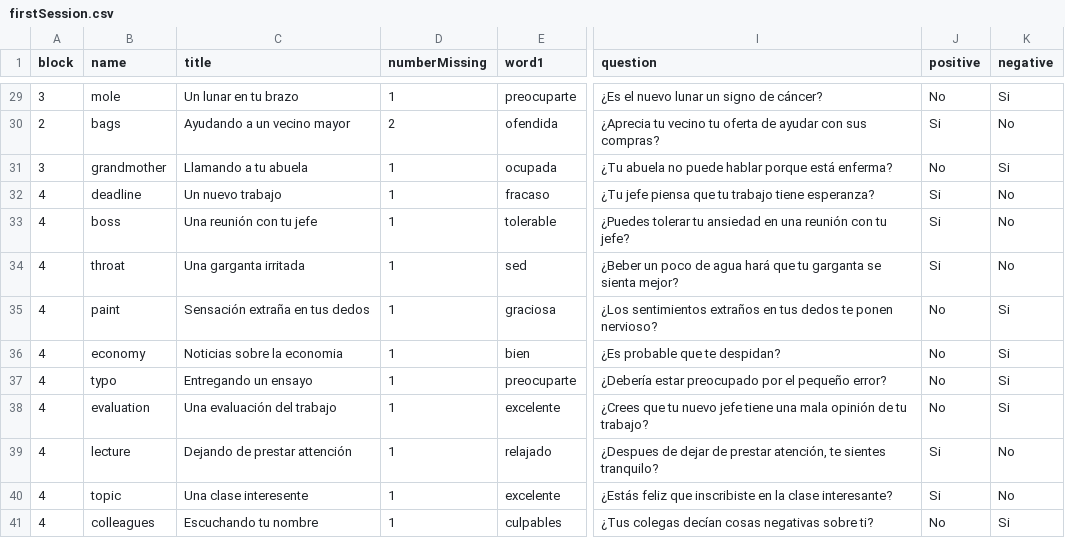
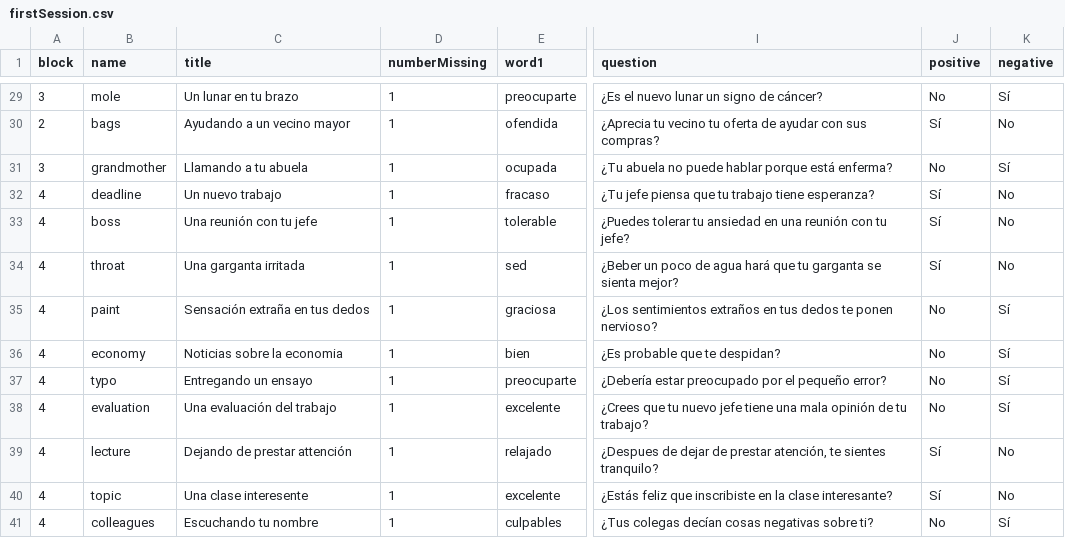
Before and after one commit to emilyleventhal/MT-Angular, a CSV file: src/assets/csv/firstSession.csv, drawn as a sheet; only a part is shown, gaps mark what is left out; the diff covers the shown part only; the diff names each change by its address in the sheet, - before the commit and + after, or states it on an @@ line.

```diff
--- a/src/assets/csv/firstSession.csv
+++ b/src/assets/csv/firstSession.csv
-K29 (negative): Si
+K29 (negative): Sí
-D30 (numberMissing): 2
+D30 (numberMissing): 1
-J30 (positive): Si
+J30 (positive): Sí
-K31 (negative): Si
+K31 (negative): Sí
-J32:J34 (positive): Si
+J32:J34 (positive): Sí
-K35:K38 (negative): Si
+K35:K38 (negative): Sí
-J39:J40 (positive): Si
+J39:J40 (positive): Sí
-K41 (negative): Si
+K41 (negative): Sí
```
Also changed, not shown: 31 edited cells elsewhere in this file, src/assets/csv/secondSession.csv, 9 other files.
